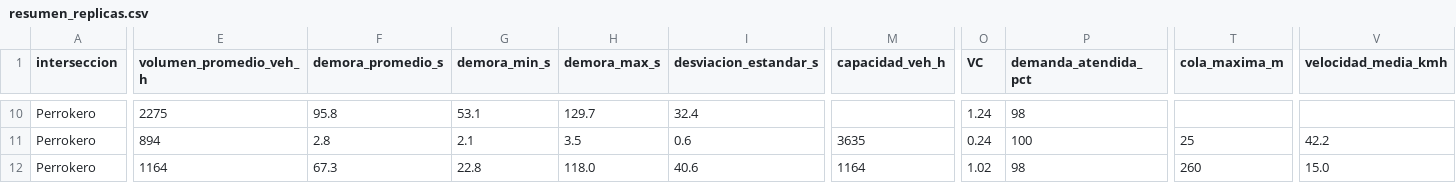
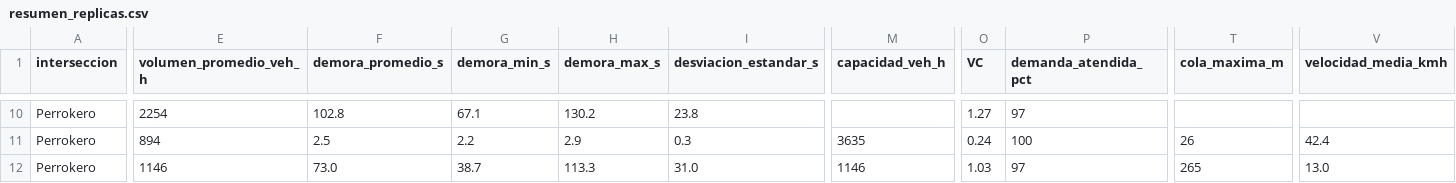
Before and after one commit to samuelmusa99/SUMO, a CSV file: 03_Documentos/capitulo4/replicas_anchos_tesis/2026/resumen_replicas.csv, drawn as a sheet; only a part is shown, gaps mark what is left out; the diff covers the shown part only; the diff names each change by its address in the sheet, - before the commit and + after, or states it on an @@ line.

```diff
--- a/03_Documentos/capitulo4/replicas_anchos_tesis/2026/resumen_replicas.csv
+++ b/03_Documentos/capitulo4/replicas_anchos_tesis/2026/resumen_replicas.csv
-E10 (volumen_promedio_veh_h): 2275
+E10 (volumen_promedio_veh_h): 2254
-F10 (demora_promedio_s): 95.8
+F10 (demora_promedio_s): 102.8
-G10 (demora_min_s): 53.1
+G10 (demora_min_s): 67.1
-H10 (demora_max_s): 129.7
+H10 (demora_max_s): 130.2
-I10 (desviacion_estandar_s): 32.4
+I10 (desviacion_estandar_s): 23.8
-O10 (VC): 1.24
+O10 (VC): 1.27
-P10 (demanda_atendida_pct): 98
+P10 (demanda_atendida_pct): 97
-F11 (demora_promedio_s): 2.8
+F11 (demora_promedio_s): 2.5
-G11 (demora_min_s): 2.1
+G11 (demora_min_s): 2.2
-H11 (demora_max_s): 3.5
+H11 (demora_max_s): 2.9
-I11 (desviacion_estandar_s): 0.6
+I11 (desviacion_estandar_s): 0.3
-T11 (cola_maxima_m): 25
+T11 (cola_maxima_m): 26
-V11 (velocidad_media_kmh): 42.2
+V11 (velocidad_media_kmh): 42.4
-E12 (volumen_promedio_veh_h): 1164
+E12 (volumen_promedio_veh_h): 1146
-F12 (demora_promedio_s): 67.3
+F12 (demora_promedio_s): 73.0
-G12 (demora_min_s): 22.8
+G12 (demora_min_s): 38.7
-H12 (demora_max_s): 118.0
+H12 (demora_max_s): 113.3
-I12 (desviacion_estandar_s): 40.6
+I12 (desviacion_estandar_s): 31.0
-M12 (capacidad_veh_h): 1164
+M12 (capacidad_veh_h): 1146
-O12 (VC): 1.02
+O12 (VC): 1.03
-P12 (demanda_atendida_pct): 98
+P12 (demanda_atendida_pct): 97
-T12 (cola_maxima_m): 260
+T12 (cola_maxima_m): 265
-V12 (velocidad_media_kmh): 15.0
+V12 (velocidad_media_kmh): 13.0
```
Also changed, not shown: 165 edited cells elsewhere in this file, 03_Documentos/capitulo4/replicas_anchos_tesis/2041/resumen_replicas.csv, 8 other files.
